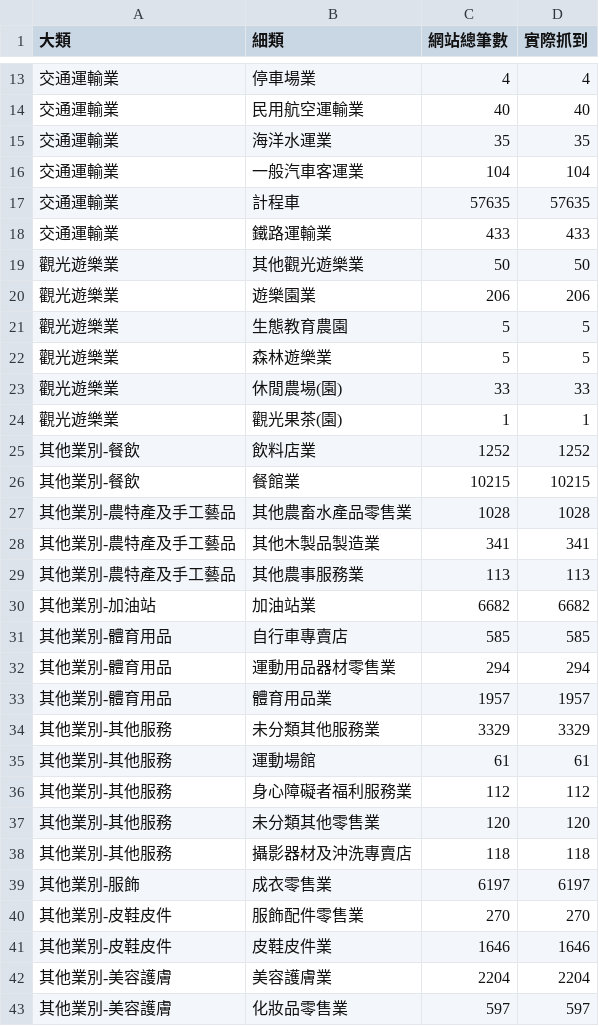
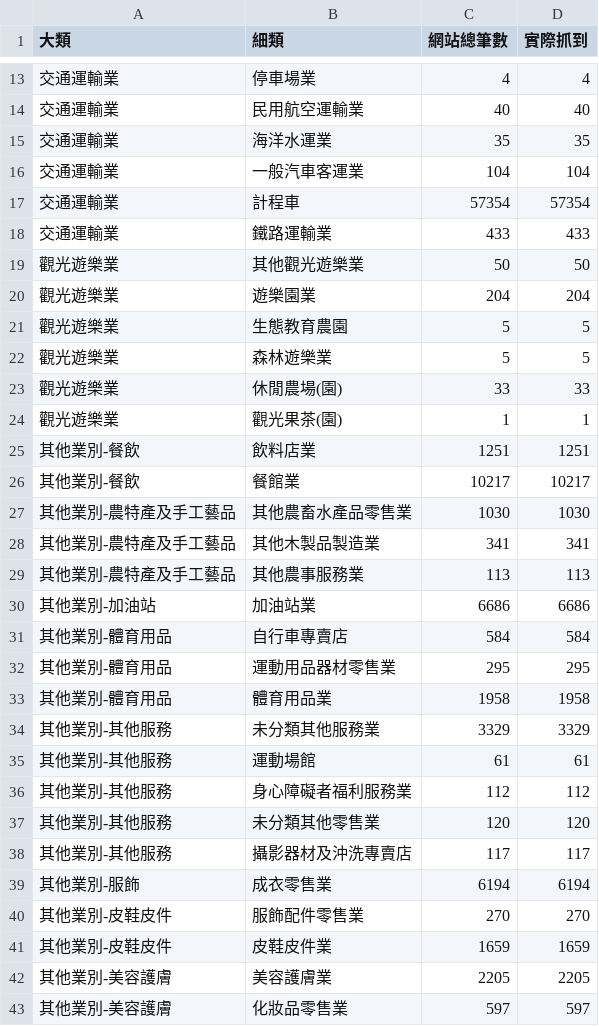
Before and after one commit to travel122333/taiwan-travel-card-stores, a CSV file: data/crawl_report_active.csv, drawn as a sheet; only a part is shown, gaps mark what is left out; the diff covers the shown part only.

```diff
--- a/data/crawl_report_active.csv
+++ b/data/crawl_report_active.csv
@@ -16,6 +16,6 @@
 交通運輸業,一般汽車客運業,104,104
-交通運輸業,計程車,57635,57635
+交通運輸業,計程車,57354,57354
 交通運輸業,鐵路運輸業,433,433
 觀光遊樂業,其他觀光遊樂業,50,50
-觀光遊樂業,遊樂園業,206,206
+觀光遊樂業,遊樂園業,204,204
 觀光遊樂業,生態教育農園,5,5
@@ -24,11 +24,11 @@
 觀光遊樂業,觀光果茶(園),1,1
-其他業別-餐飲,飲料店業,1252,1252
-其他業別-餐飲,餐館業,10215,10215
-其他業別-農特產及手工藝品,其他農畜水產品零售業,1028,1028
+其他業別-餐飲,飲料店業,1251,1251
+其他業別-餐飲,餐館業,10217,10217
+其他業別-農特產及手工藝品,其他農畜水產品零售業,1030,1030
 其他業別-農特產及手工藝品,其他木製品製造業,341,341
 其他業別-農特產及手工藝品,其他農事服務業,113,113
-其他業別-加油站,加油站業,6682,6682
-其他業別-體育用品,自行車專賣店,585,585
-其他業別-體育用品,運動用品器材零售業,294,294
-其他業別-體育用品,體育用品業,1957,1957
+其他業別-加油站,加油站業,6686,6686
+其他業別-體育用品,自行車專賣店,584,584
+其他業別-體育用品,運動用品器材零售業,295,295
+其他業別-體育用品,體育用品業,1958,1958
 其他業別-其他服務,未分類其他服務業,3329,3329
@@ -37,7 +37,7 @@
 其他業別-其他服務,未分類其他零售業,120,120
-其他業別-其他服務,攝影器材及沖洗專賣店,118,118
-其他業別-服飾,成衣零售業,6197,6197
+其他業別-其他服務,攝影器材及沖洗專賣店,117,117
+其他業別-服飾,成衣零售業,6194,6194
 其他業別-皮鞋皮件,服飾配件零售業,270,270
-其他業別-皮鞋皮件,皮鞋皮件業,1646,1646
-其他業別-美容護膚,美容護膚業,2204,2204
+其他業別-皮鞋皮件,皮鞋皮件業,1659,1659
+其他業別-美容護膚,美容護膚業,2205,2205
 其他業別-美容護膚,化妝品零售業,597,597
```
Also changed, not shown: 44 edited cells elsewhere in this file, 26 other files.
